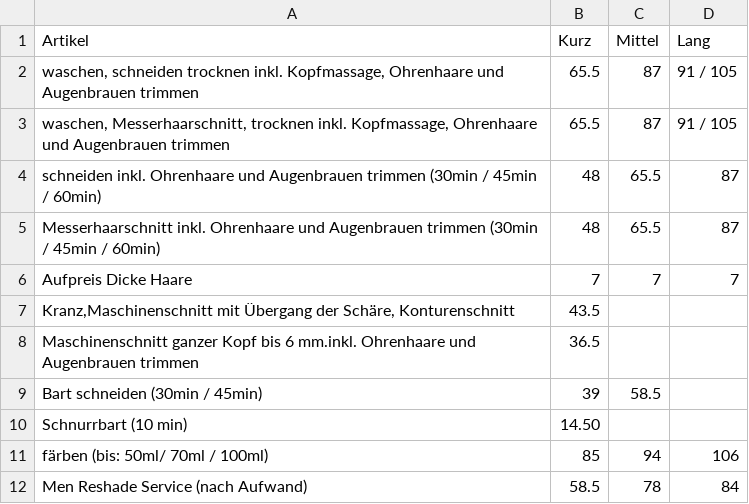
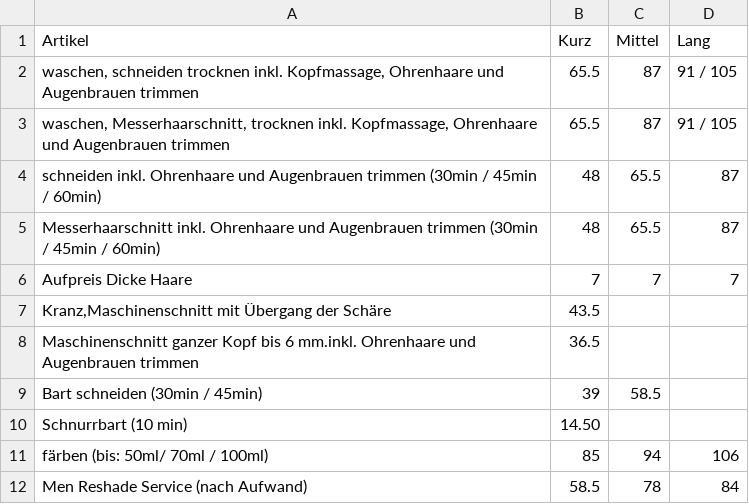
Before and after one commit to Sonjas-Haarstyle/www.sonjas-haarstyle.ch, a CSV file: data/csv/herren.csv, drawn as a sheet.

Commit message:
Update herren.csv

```diff
--- a/data/csv/herren.csv
+++ b/data/csv/herren.csv
@@ -6,3 +6,3 @@ Messerhaarschnitt inkl. Ohrenhaare und Augenbrauen trimmen (30min / 45min / 60mi
 Aufpreis Dicke Haare ,7,7,7
-"Kranz,Maschinenschnitt mit Übergang der Schäre, Konturenschnitt",43.5
+"Kranz,Maschinenschnitt mit Übergang der Schäre",43.5
 "Maschinenschnitt ganzer Kopf bis 6 mm.inkl. Ohrenhaare und Augenbrauen trimmen",36.5
```
